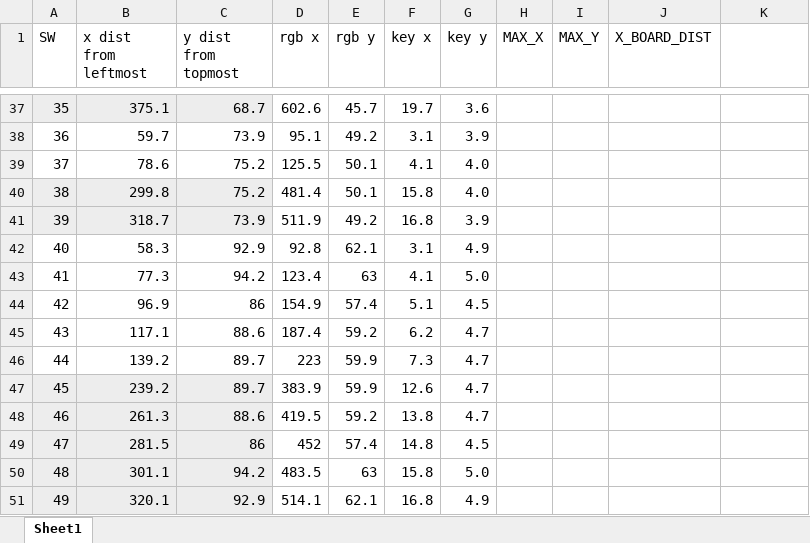
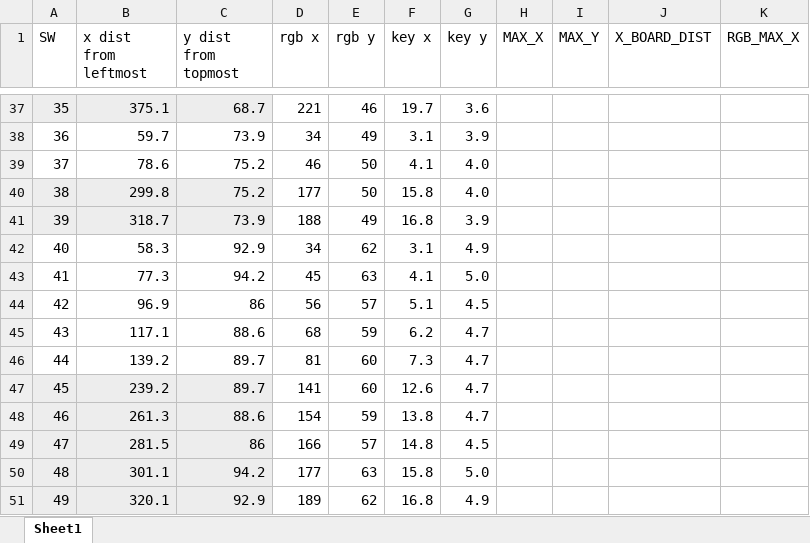
Before and after one commit to RossPorter506/ProwlerKeyboard, an Excel workbook: firmware/key_physical_positions.xlsx, sheet Sheet1, drawn as a sheet; only a part is shown, gaps mark what is left out; values as stored, in another font and other column widths than the file's, no borders; the diff covers the shown part only; the diff names each change by its address in the sheet, - before the commit and + after, or states it on an @@ line.

```diff
--- a/firmware/key_physical_positions.xlsx (sheet Sheet1)
+++ b/firmware/key_physical_positions.xlsx (sheet Sheet1)
-K1: (empty)
+K1: RGB_MAX_X
-D37 (rgb x): 602.6
+D37 (rgb x): 221
-E37 (rgb y): 45.7
+E37 (rgb y): 46
-D38 (rgb x): 95.1
+D38 (rgb x): 34
-E38 (rgb y): 49.2
+E38 (rgb y): 49
-D39 (rgb x): 125.5
+D39 (rgb x): 46
-E39:E40 (rgb y): 50.1
+E39:E40 (rgb y): 50
-D40 (rgb x): 481.4
+D40 (rgb x): 177
-D41 (rgb x): 511.9
+D41 (rgb x): 188
-E41 (rgb y): 49.2
+E41 (rgb y): 49
-D42 (rgb x): 92.8
+D42 (rgb x): 34
-E42 (rgb y): 62.1
+E42 (rgb y): 62
-D43 (rgb x): 123.4
+D43 (rgb x): 45
-D44 (rgb x): 154.9
+D44 (rgb x): 56
-E44 (rgb y): 57.4
+E44 (rgb y): 57
-D45 (rgb x): 187.4
+D45 (rgb x): 68
-E45 (rgb y): 59.2
+E45 (rgb y): 59
-D46 (rgb x): 223
+D46 (rgb x): 81
-E46:E47 (rgb y): 59.9
+E46:E47 (rgb y): 60
-D47 (rgb x): 383.9
+D47 (rgb x): 141
-D48 (rgb x): 419.5
+D48 (rgb x): 154
-E48 (rgb y): 59.2
+E48 (rgb y): 59
-D49 (rgb x): 452
+D49 (rgb x): 166
-E49 (rgb y): 57.4
+E49 (rgb y): 57
-D50 (rgb x): 483.5
+D50 (rgb x): 177
-D51 (rgb x): 514.1
+D51 (rgb x): 189
-E51 (rgb y): 62.1
+E51 (rgb y): 62
```
Also changed, not shown: 64 edited cells elsewhere in this sheet, formulas that keep their value, 1 other file.
